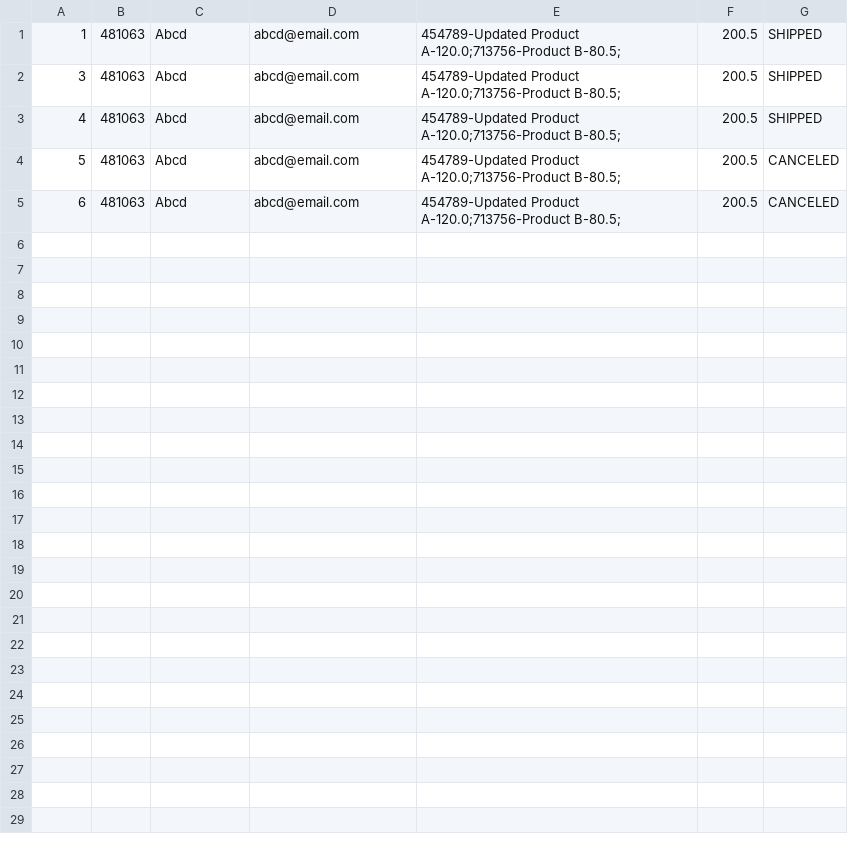
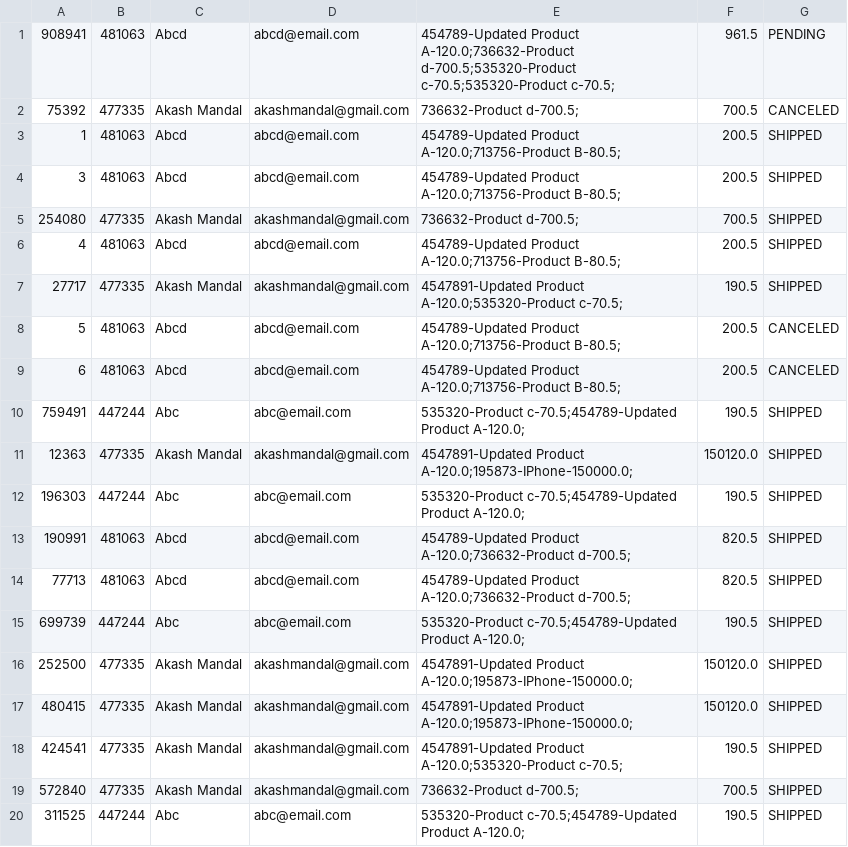
Before and after one commit to AkashMandal2003/OrderManagementSystem, a CSV file: orders.csv, drawn as a sheet; only a part is shown; the diff covers the shown part only; the diff names each change by its address in the sheet, - before the commit and + after, or states it on an @@ line.

```diff
--- a/orders.csv
+++ b/orders.csv
+row 1: 908941 | 481063 | Abcd | abcd@email.com | 454789-Updated Product A-120.0;736632-Product d-700.5;535320-Product c-70.5;535320-Product c-70.5; | 961.5 | PENDING
+row 2: 75392 | 477335 | Akash Mandal | akashmandal@gmail.com | 736632-Product d-700.5; | 700.5 | CANCELED
+row 5: 254080 | 477335 | Akash Mandal | akashmandal@gmail.com | 736632-Product d-700.5; | 700.5 | SHIPPED
+row 7: 27717 | 477335 | Akash Mandal | akashmandal@gmail.com | 4547891-Updated Product A-120.0;535320-Product c-70.5; | 190.5 | SHIPPED
+row 10: 759491 | 447244 | Abc | abc@email.com | 535320-Product c-70.5;454789-Updated Product A-120.0; | 190.5 | SHIPPED
+row 11: 12363 | 477335 | Akash Mandal | akashmandal@gmail.com | 4547891-Updated Product A-120.0;195873-IPhone-150000.0; | 150120.0 | SHIPPED
+row 12: 196303 | 447244 | Abc | abc@email.com | 535320-Product c-70.5;454789-Updated Product A-120.0; | 190.5 | SHIPPED
+row 13: 190991 | 481063 | Abcd | abcd@email.com | 454789-Updated Product A-120.0;736632-Product d-700.5; | 820.5 | SHIPPED
+row 14: 77713 | 481063 | Abcd | abcd@email.com | 454789-Updated Product A-120.0;736632-Product d-700.5; | 820.5 | SHIPPED
+row 15: 699739 | 447244 | Abc | abc@email.com | 535320-Product c-70.5;454789-Updated Product A-120.0; | 190.5 | SHIPPED
+row 16: 252500 | 477335 | Akash Mandal | akashmandal@gmail.com | 4547891-Updated Product A-120.0;195873-IPhone-150000.0; | 150120.0 | SHIPPED
+row 17: 480415 | 477335 | Akash Mandal | akashmandal@gmail.com | 4547891-Updated Product A-120.0;195873-IPhone-150000.0; | 150120.0 | SHIPPED
+row 18: 424541 | 477335 | Akash Mandal | akashmandal@gmail.com | 4547891-Updated Product A-120.0;535320-Product c-70.5; | 190.5 | SHIPPED
+row 19: 572840 | 477335 | Akash Mandal | akashmandal@gmail.com | 736632-Product d-700.5; | 700.5 | SHIPPED
+row 20: 311525 | 447244 | Abc | abc@email.com | 535320-Product c-70.5;454789-Updated Product A-120.0; | 190.5 | SHIPPED
```
Also changed, not shown: 11 added rows elsewhere in this file, 11 other files.
